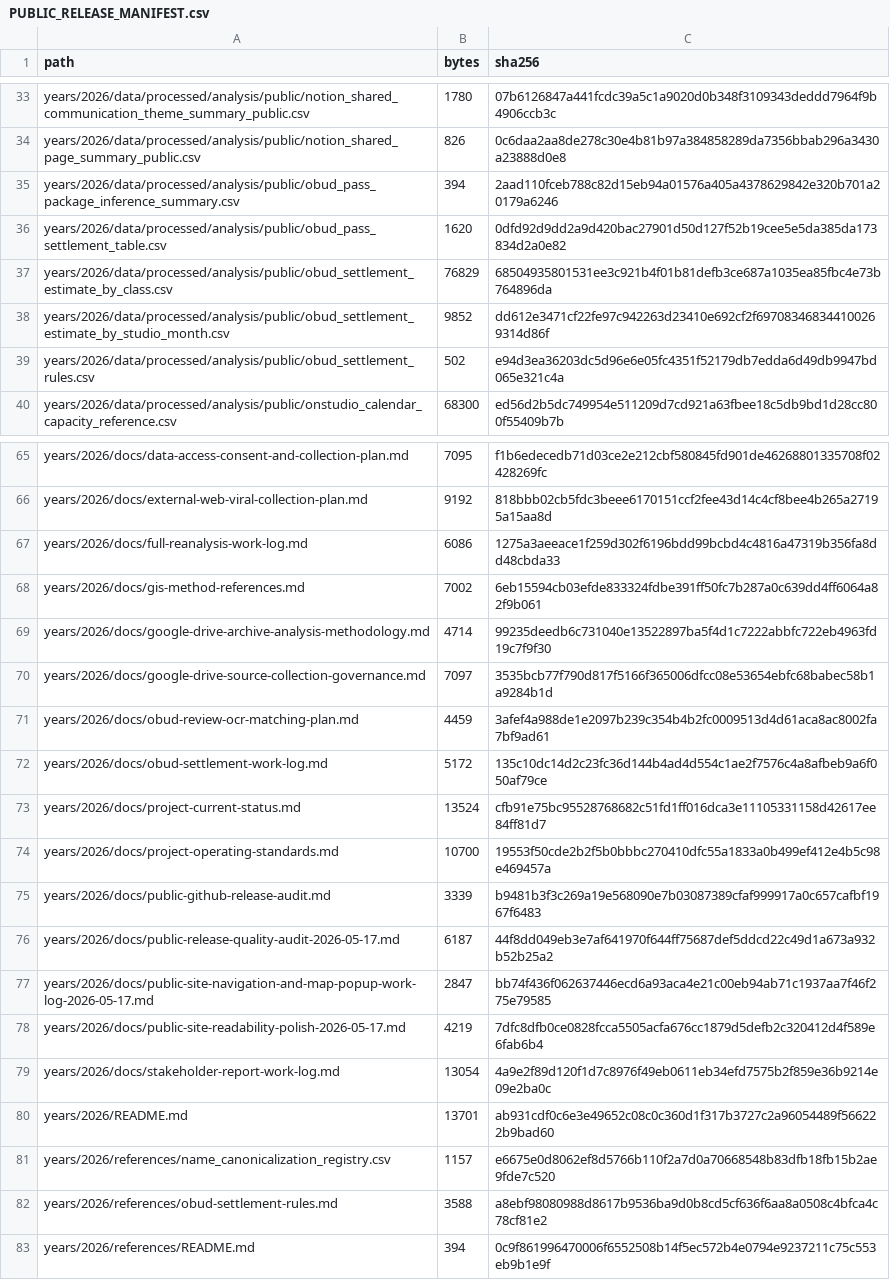
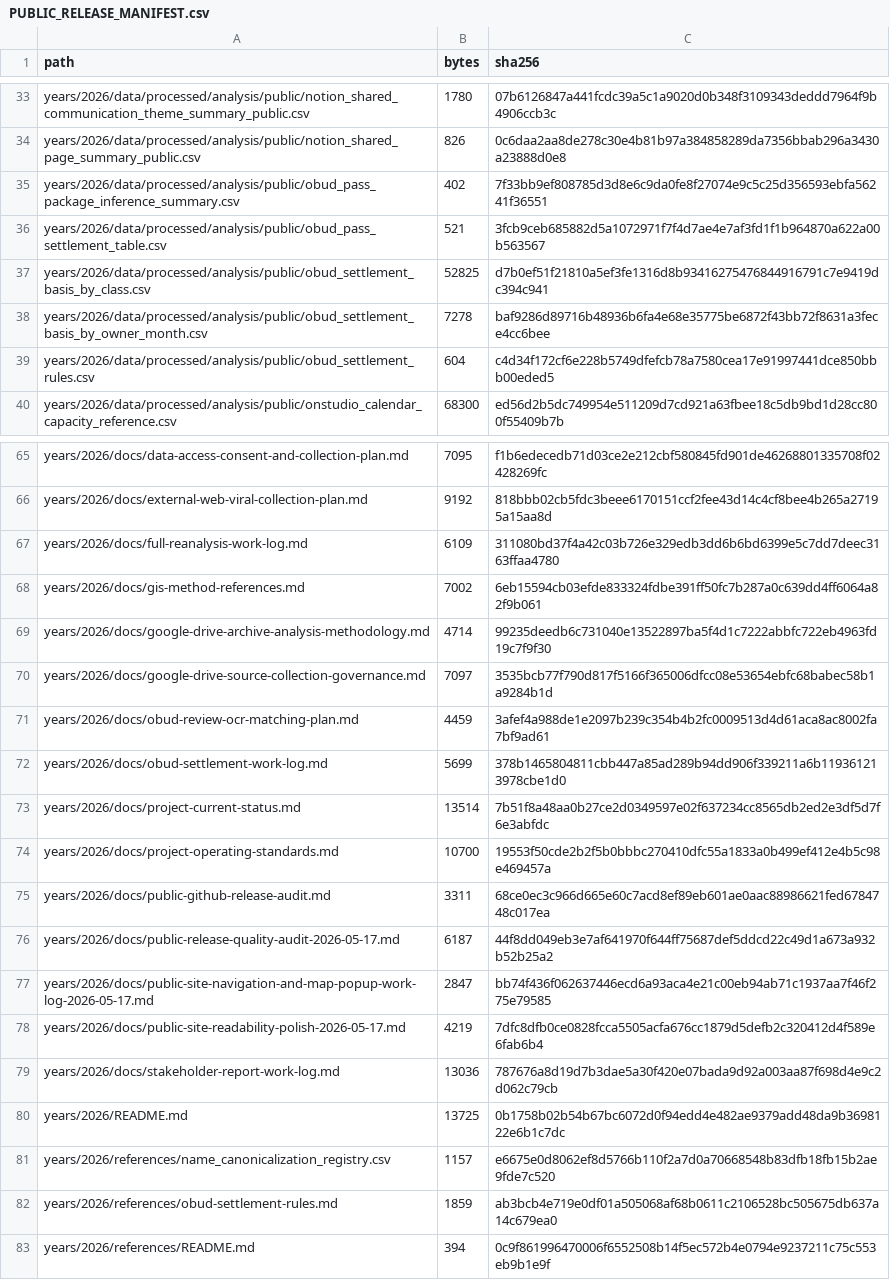
Before and after one commit to mow-coding/YH-yogaweek-public, a CSV file: PUBLIC_RELEASE_MANIFEST.csv, drawn as a sheet; only a part is shown, gaps mark what is left out; the diff covers the shown part only.

```diff
--- a/PUBLIC_RELEASE_MANIFEST.csv
+++ b/PUBLIC_RELEASE_MANIFEST.csv
@@ -34,7 +34,7 @@ years/2026/data/processed/analysis/public/notion_shared_communication_theme_summ
 years/2026/data/processed/analysis/public/notion_shared_page_summary_public.csv,826,0c6daa2aa8de278c30e4b81b97a384858289da7356bbab296a3430a23888d0e8
-years/2026/data/processed/analysis/public/obud_pass_package_inference_summary.csv,394,2aad110fceb788c82d15eb94a01576a405a4378629842e320b701a20179a6246
-years/2026/data/processed/analysis/public/obud_pass_settlement_table.csv,1620,0dfd92d9dd2a9d420bac27901d50d127f52b19cee5e5da385da173834d2a0e82
-years/2026/data/processed/analysis/public/obud_settlement_estimate_by_class.csv,76829,68504935801531ee3c921b4f01b81defb3ce687a1035ea85fbc4e73b764896da
-years/2026/data/processed/analysis/public/obud_settlement_estimate_by_studio_month.csv,9852,dd612e3471cf22fe97c942263d23410e692cf2f697083468344100269314d86f
-years/2026/data/processed/analysis/public/obud_settlement_rules.csv,502,e94d3ea36203dc5d96e6e05fc4351f52179db7edda6d49db9947bd065e321c4a
+years/2026/data/processed/analysis/public/obud_pass_package_inference_summary.csv,402,7f33bb9ef808785d3d8e6c9da0fe8f27074e9c5c25d356593ebfa56241f36551
+years/2026/data/processed/analysis/public/obud_pass_settlement_table.csv,521,3fcb9ceb685882d5a1072971f7f4d7ae4e7af3fd1f1b964870a622a00b563567
+years/2026/data/processed/analysis/public/obud_settlement_basis_by_class.csv,52825,d7b0ef51f21810a5ef3fe1316d8b93416275476844916791c7e9419dc394c941
+years/2026/data/processed/analysis/public/obud_settlement_basis_by_owner_month.csv,7278,baf9286d89716b48936b6fa4e68e35775be6872f43bb72f8631a3fece4cc6bee
+years/2026/data/processed/analysis/public/obud_settlement_rules.csv,604,c4d34f172cf6e228b5749dfefcb78a7580cea17e91997441dce850bbb00eded5
 years/2026/data/processed/analysis/public/onstudio_calendar_capacity_reference.csv,68300,ed56d2b5dc749954e511209d7cd921a63fbee18c5db9bd1d28cc800f55409b7b
@@ -66,3 +66,3 @@ years/2026/docs/data-access-consent-and-collection-plan.md,7095,f1b6edecedb71d03
 years/2026/docs/external-web-viral-collection-plan.md,9192,818bbb02cb5fdc3beee6170151ccf2fee43d14c4cf8bee4b265a27195a15aa8d
-years/2026/docs/full-reanalysis-work-log.md,6086,1275a3aeeace1f259d302f6196bdd99bcbd4c4816a47319b356fa8dd48cbda33
+years/2026/docs/full-reanalysis-work-log.md,6109,311080bd37f4a42c03b726e329edb3dd6b6bd6399e5c7dd7deec3163ffaa4780
 years/2026/docs/gis-method-references.md,7002,6eb15594cb03efde833324fdbe391ff50fc7b287a0c639dd4ff6064a82f9b061
@@ -71,6 +71,6 @@ years/2026/docs/google-drive-source-collection-governance.md,7097,3535bcb77f790d
 years/2026/docs/obud-review-ocr-matching-plan.md,4459,3afef4a988de1e2097b239c354b4b2fc0009513d4d61aca8ac8002fa7bf9ad61
-years/2026/docs/obud-settlement-work-log.md,5172,135c10dc14d2c23fc36d144b4ad4d554c1ae2f7576c4a8afbeb9a6f050af79ce
-years/2026/docs/project-current-status.md,13524,cfb91e75bc95528768682c51fd1ff016dca3e11105331158d42617ee84ff81d7
+years/2026/docs/obud-settlement-work-log.md,5699,378b1465804811cbb447a85ad289b94dd906f339211a6b119361213978cbe1d0
+years/2026/docs/project-current-status.md,13514,7b51f8a48aa0b27ce2d0349597e02f637234cc8565db2ed2e3df5d7f6e3abfdc
 years/2026/docs/project-operating-standards.md,10700,19553f50cde2b2f5b0bbbc270410dfc55a1833a0b499ef412e4b5c98e469457a
-years/2026/docs/public-github-release-audit.md,3339,b9481b3f3c269a19e568090e7b03087389cfaf999917a0c657cafbf1967f6483
+years/2026/docs/public-github-release-audit.md,3311,68ce0ec3c966d665e60c7acd8ef89eb601ae0aac88986621fed6784748c017ea
 years/2026/docs/public-release-quality-audit-2026-05-17.md,6187,44f8dd049eb3e7af641970f644ff75687def5ddcd22c49d1a673a932b52b25a2
@@ -78,6 +78,6 @@ years/2026/docs/public-site-navigation-and-map-popup-work-log-2026-05-17.md,2847
 years/2026/docs/public-site-readability-polish-2026-05-17.md,4219,7dfc8dfb0ce0828fcca5505acfa676cc1879d5defb2c320412d4f589e6fab6b4
-years/2026/docs/stakeholder-report-work-log.md,13054,4a9e2f89d120f1d7c8976f49eb0611eb34efd7575b2f859e36b9214e09e2ba0c
-years/2026/README.md,13701,ab931cdf0c6e3e49652c08c0c360d1f317b3727c2a96054489f566222b9bad60
+years/2026/docs/stakeholder-report-work-log.md,13036,787676a8d19d7b3dae5a30f420e07bada9d92a003aa87f698d4e9c2d062c79cb
+years/2026/README.md,13725,0b1758b02b54b67bc6072d0f94edd4e482ae9379add48da9b3698122e6b1c7dc
 years/2026/references/name_canonicalization_registry.csv,1157,e6675e0d8062ef8d5766b110f2a7d0a70668548b83dfb18fb15b2ae9fde7c520
-years/2026/references/obud-settlement-rules.md,3588,a8ebf98080988d8617b9536ba9d0b8cd5cf636f6aa8a0508c4bfca4c78cf81e2
+years/2026/references/obud-settlement-rules.md,1859,ab3bcb4e719e0df01a505068af68b0611c2106528bc505675db637a14c679ea0
 years/2026/references/README.md,394,0c9f861996470006f6552508b14f5ec572b4e0794e9237211c75c553eb9b1e9f
```
Also changed, not shown: 27 edited cells elsewhere in this file, years/2026/data/processed/analysis/public/obud_pass_package_inference_summary.csv, years/2026/data/processed/analysis/public/obud_pass_settlement_table.csv, 28 other files.
